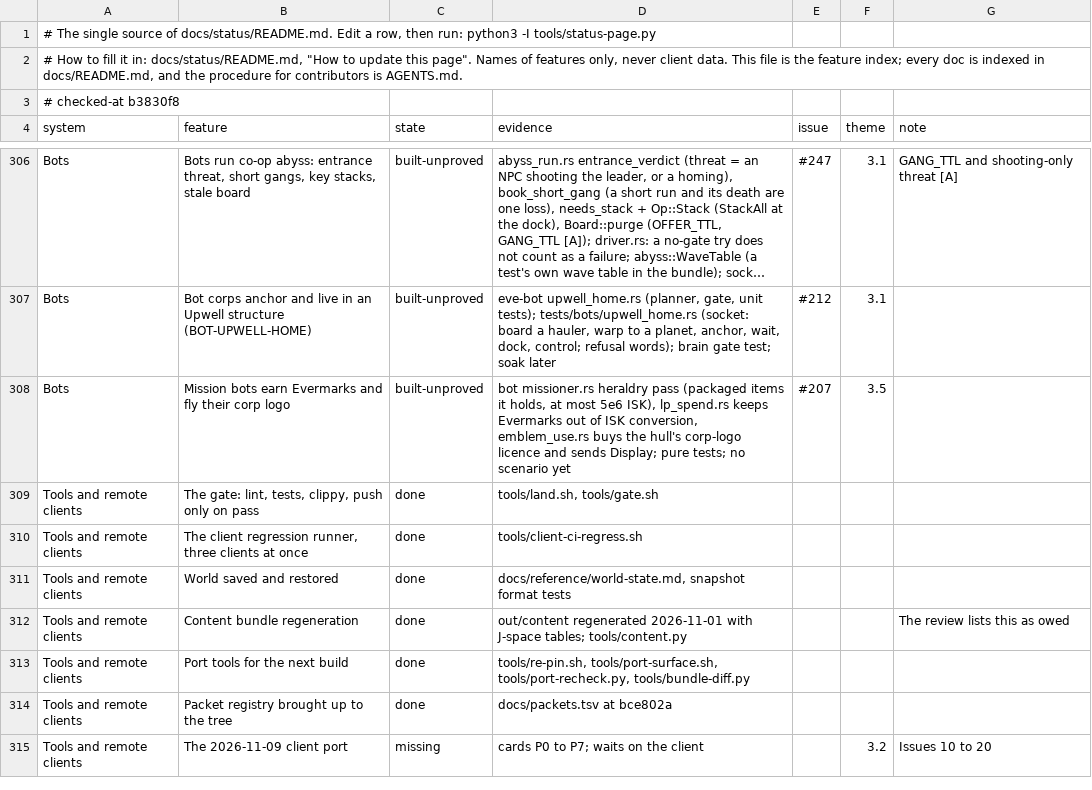
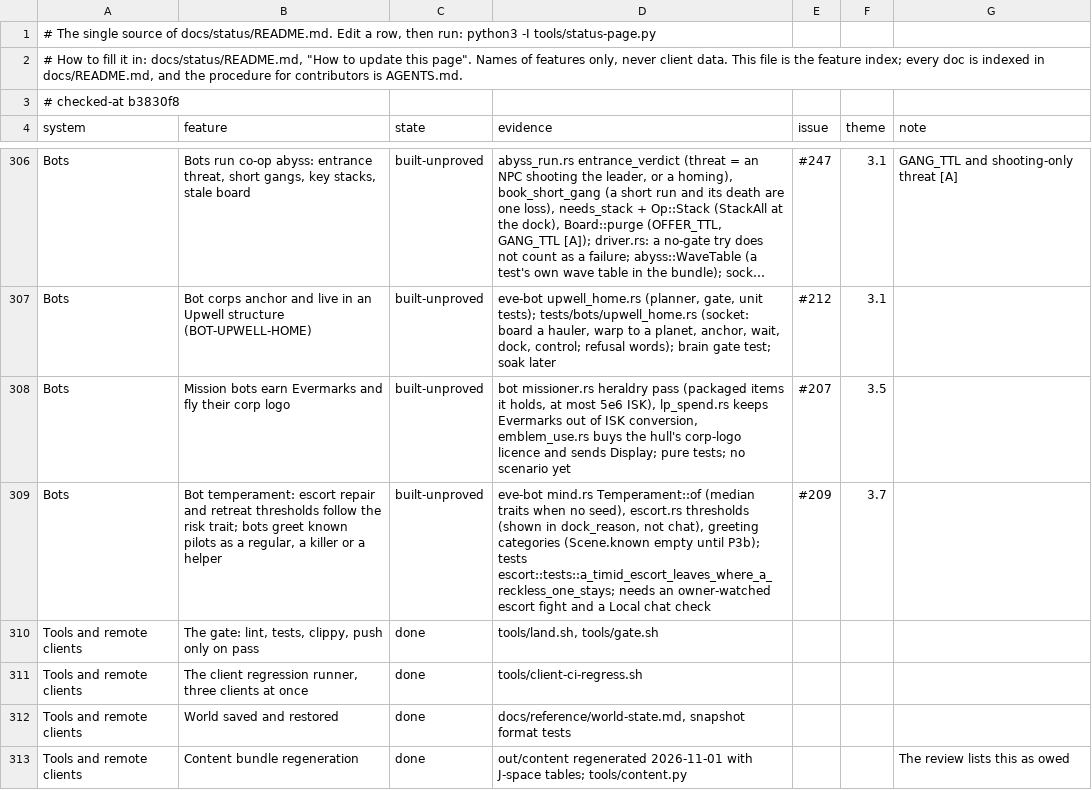
Before and after one commit to hotshotjosh/space-offline, a TSV file: docs/status/progress.tsv, drawn as a sheet; only a part is shown, gaps mark what is left out; the shorter side is filled out with more unchanged rows; long unchanged cells end in …; the diff names each change by its address in the sheet, - before the commit and + after, or states it on an @@ line.

Commit message:
The status page lists bot temperament and known-pilot greetings as built-unproved (#209)
- The status page lists bot temperament and known-pilot greetings as built-unproved (#209)

Files (5):
  M docs/status/README.md
  M docs/status/left.svg
  M docs/status/overall.svg
  M docs/status/progress.tsv
  M docs/status/systems.svg

```diff
--- a/docs/status/progress.tsv
+++ b/docs/status/progress.tsv
+row 309: Bots | Bot temperament: escort repair and retreat thresholds follow the risk trait; bots greet known pilots as a regular, a killer or a helper | built-unproved | eve-bot mind.rs Temperament::of (median traits when no seed), escort.rs thresholds (shown in dock_reason, not chat), greeting categories (Scene.known empty until P3b); tests escort::tests::a_timid_escort_leaves_where_a_reckless_one_stays; needs an owner-watched escort fight and a Local chat check | #209 | 3.7
```
Also changed, not shown: 4 other files.
